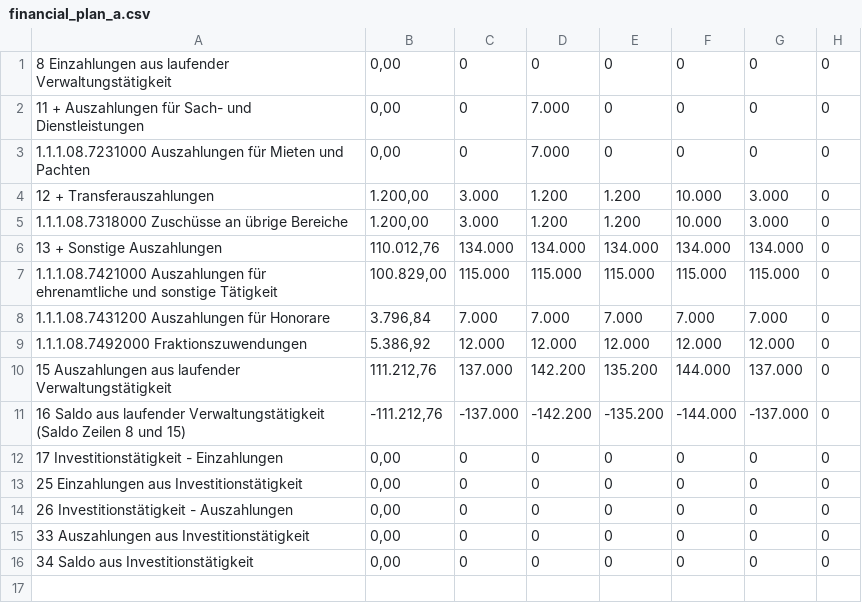
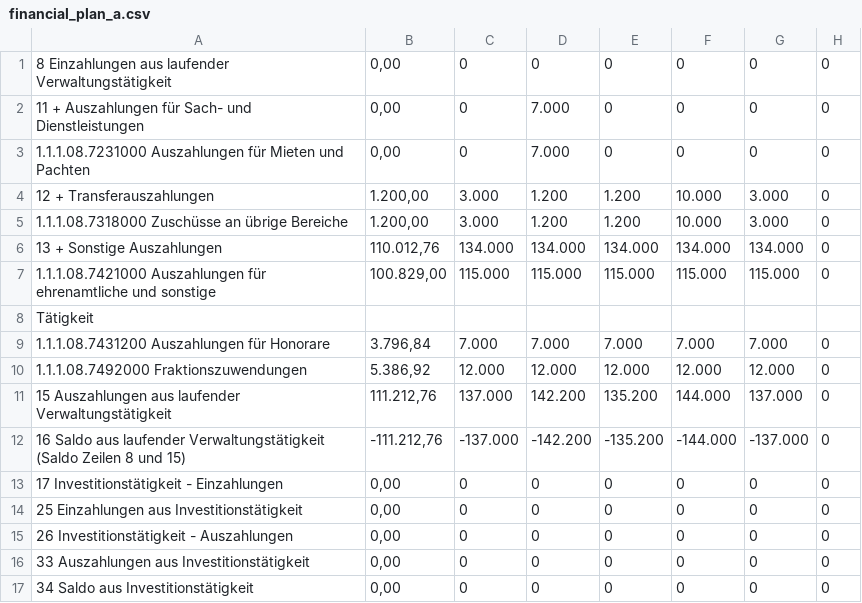
Before and after one commit to pheymann/wernigerode-in-zahlen, a CSV file: assets/data/raw/1/1/1/08/financial_plan_a.csv, drawn as a sheet.

```diff
--- a/assets/data/raw/1/1/1/08/financial_plan_a.csv
+++ b/assets/data/raw/1/1/1/08/financial_plan_a.csv
@@ -6,3 +6,4 @@
 13 + Sonstige Auszahlungen,"110.012,76",134.000,134.000,134.000,134.000,134.000,0
-1.1.1.08.7421000 Auszahlungen für ehrenamtliche und sonstige Tätigkeit,"100.829,00",115.000,115.000,115.000,115.000,115.000,0
+1.1.1.08.7421000 Auszahlungen für ehrenamtliche und sonstige,"100.829,00",115.000,115.000,115.000,115.000,115.000,0
+Tätigkeit,,,,,,,
 1.1.1.08.7431200 Auszahlungen für Honorare,"3.796,84",7.000,7.000,7.000,7.000,7.000,0
```
Also changed, not shown: 10 other files.
